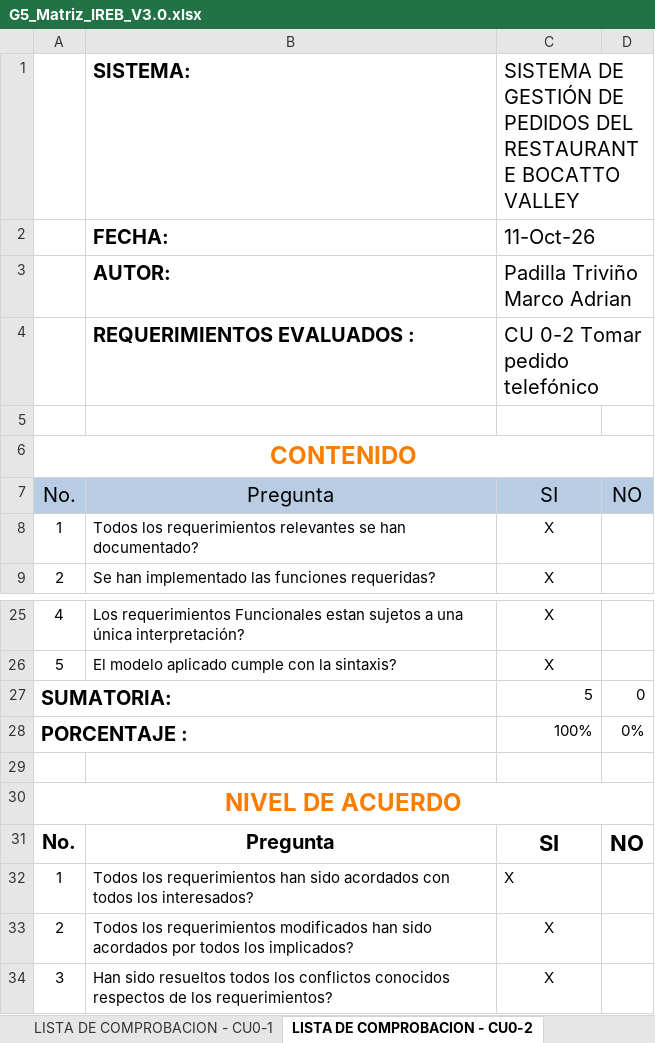
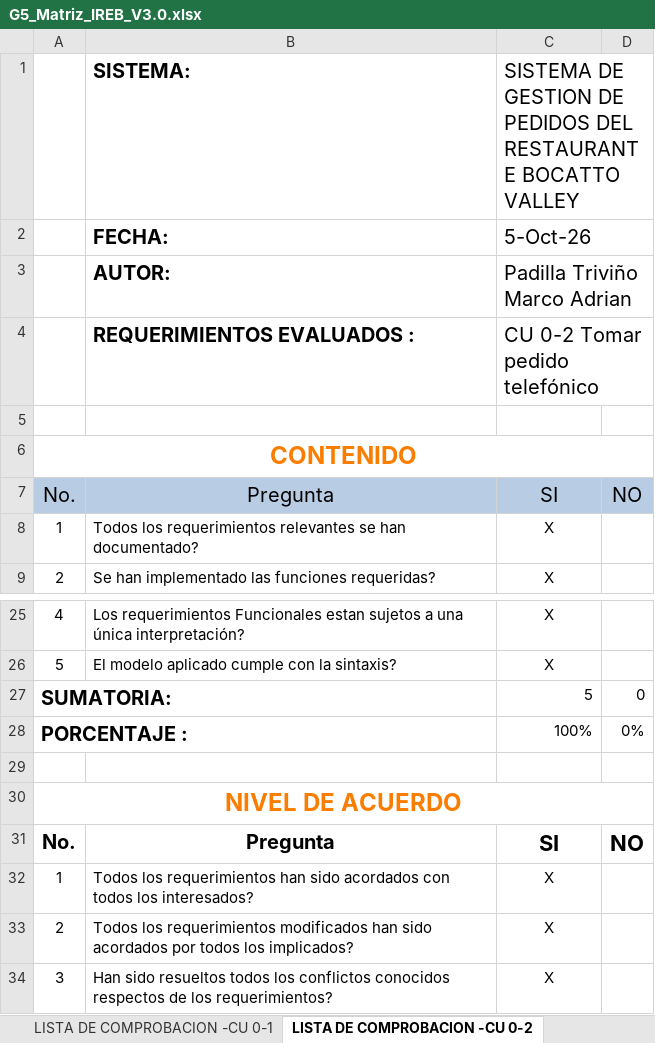
Before and after one commit to Ricardo-lainez/RicardoLainez36838_G5_ADSW, an Excel workbook: Unidad 1/G5_Matriz_IREB_V3.0.xlsx, sheet LISTA DE COMPROBACION -CU 0-2, drawn as a sheet; only a part is shown, gaps mark what is left out; values as stored, in another font and other column widths than the file's, no borders; charts and pictures and conditional formats and table styles not drawn; the diff names each change by its address in the sheet, - before the commit and + after, or states it on an @@ line.

```diff
--- a/Unidad 1/G5_Matriz_IREB_V3.0.xlsx (sheet LISTA DE COMPROBACION -CU 0-2)
+++ b/Unidad 1/G5_Matriz_IREB_V3.0.xlsx (sheet LISTA DE COMPROBACION -CU 0-2)
-sheet tab: LISTA DE COMPROBACION - CU0-1
+sheet tab: LISTA DE COMPROBACION -CU 0-1
-sheet tab: LISTA DE COMPROBACION - CU0-2
+sheet tab: LISTA DE COMPROBACION -CU 0-2
-C1: SISTEMA DE GESTIÓN DE PEDIDOS…
+C1: SISTEMA DE GESTION DE PEDIDOS…
-C2: 11-Oct-26
+C2: 5-Oct-26
-C32 alignment: left
+C32 alignment: center
```
Also changed, not shown: sheet Matriz Ckeck LIst, sheet LISTA DE COMPROBACION -CU 0-4, sheet RECOMENDACIONES - CU 0-4, sheet LISTA DE COMPROBACION -CU 0-3, sheet LISTA DE COMPROBACION -CU 0-5, sheet LISTA DE COMPROBACION -CU 0-6, 8 more sheets, other sheet tabs, formulas that keep their value, charts or pictures, 1 other file.
